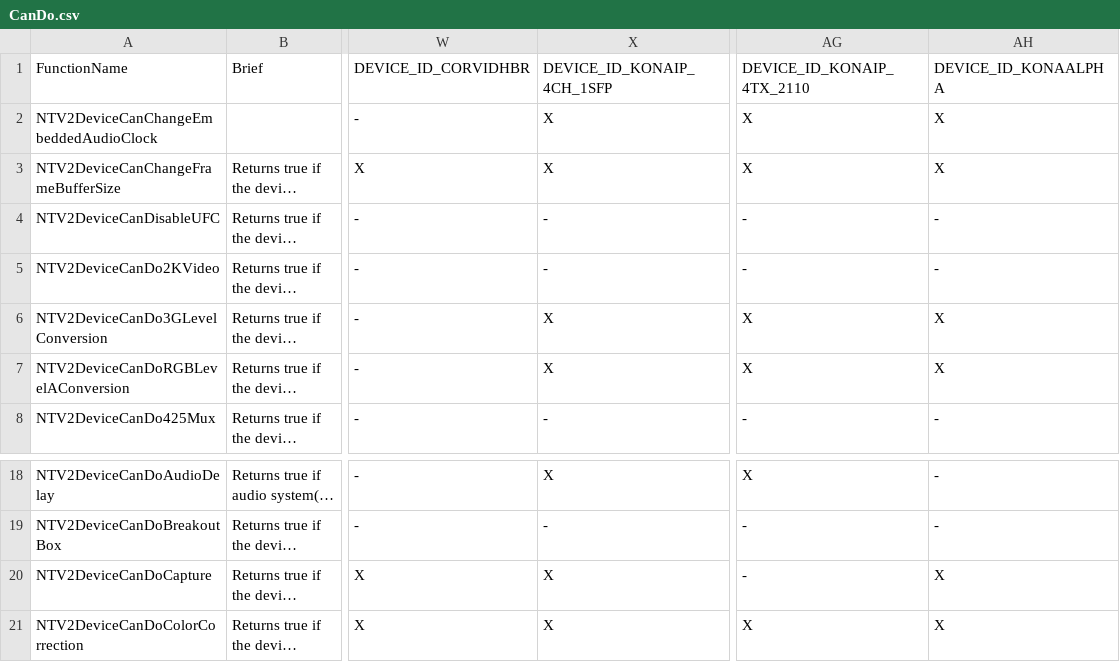
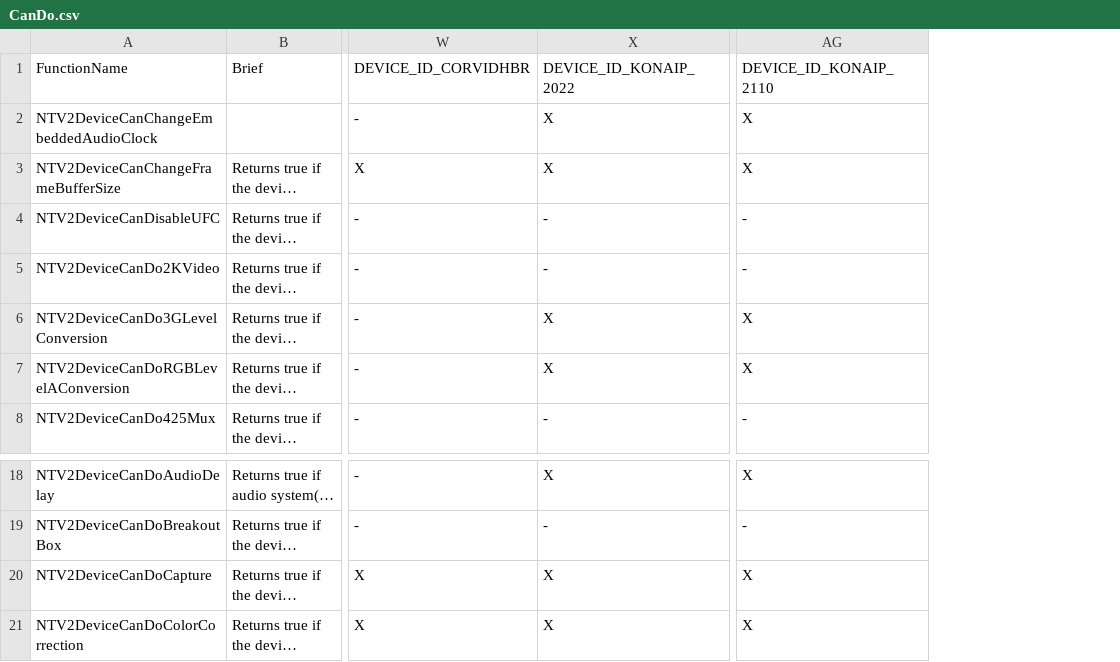
Before and after one commit to aja-video/libajantv2, a CSV file: ajalibraries/ajantv2/sdkgen/CanDo.csv, drawn as a sheet; only a part is shown, gaps mark what is left out; long unchanged cells end in …; the diff names each change by its address in the sheet, - before the commit and + after, or states it on an @@ line.

```diff
--- a/ajalibraries/ajantv2/sdkgen/CanDo.csv
+++ b/ajalibraries/ajantv2/sdkgen/CanDo.csv
-column AH, rows 1-8: DEVICE_ID_KONAALPHA | X | X | - | - | X | X | -; rows 18-21: - | - | X | X
-X1: DEVICE_ID_KONAIP_4CH_1SFP
+X1: DEVICE_ID_KONAIP_2022
-AG1: DEVICE_ID_KONAIP_4TX_2110
+AG1: DEVICE_ID_KONAIP_2110
-AG20: -
+AG20: X
```
Also changed, not shown: ajalibraries/ajantv2/sdkgen/ConversionModes.csv, ajalibraries/ajantv2/sdkgen/FBFormats.csv, 5 other files.
